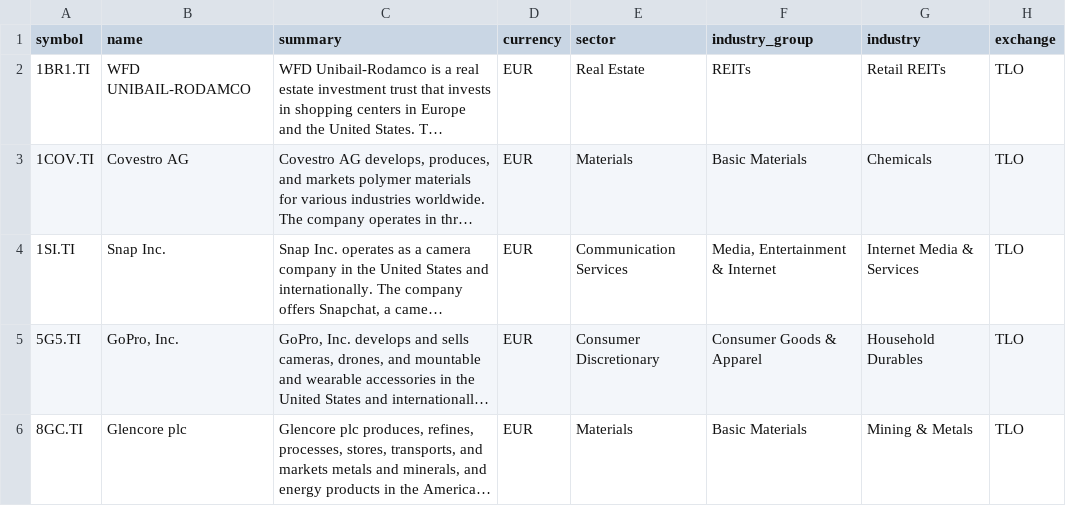
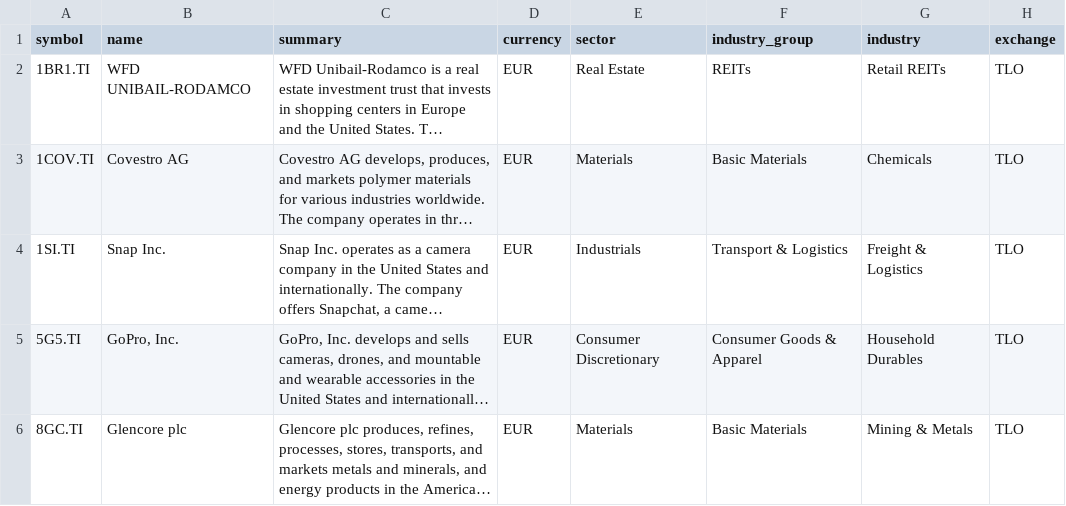
Before and after one commit to JerBouma/FinanceDatabase, a CSV file: database/equities/TLO.csv, drawn as a sheet; only a part is shown; long unchanged cells end in …; the diff names each change by its address in the sheet, - before the commit and + after, or states it on an @@ line.

```diff
--- a/database/equities/TLO.csv
+++ b/database/equities/TLO.csv
-E4 (sector): Communication Services
+E4 (sector): Industrials
-F4 (industry_group): Media, Entertainment & Internet
+F4 (industry_group): Transport & Logistics
-G4 (industry): Internet Media & Services
+G4 (industry): Freight & Logistics
```
Also changed, not shown: database/equities/HAM.csv, database/equities/HAN.csv, 11 other files.
